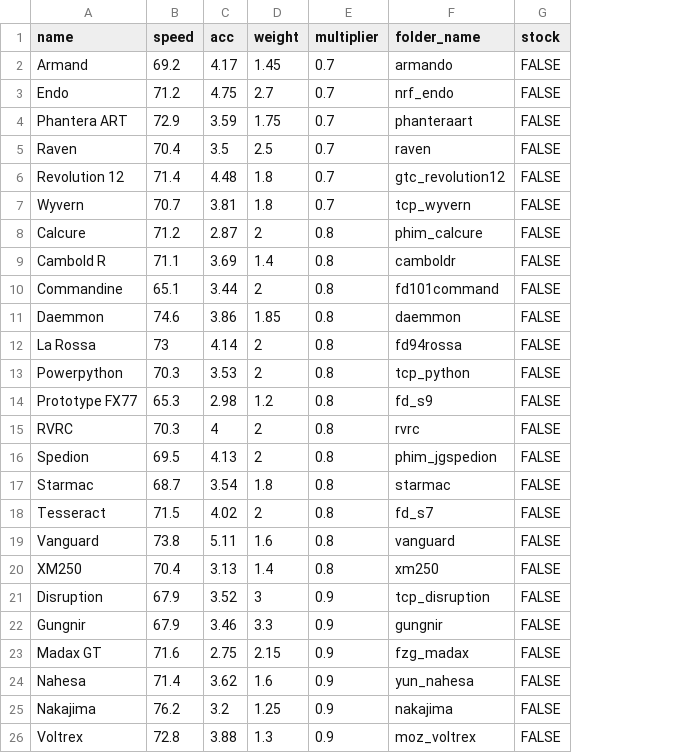
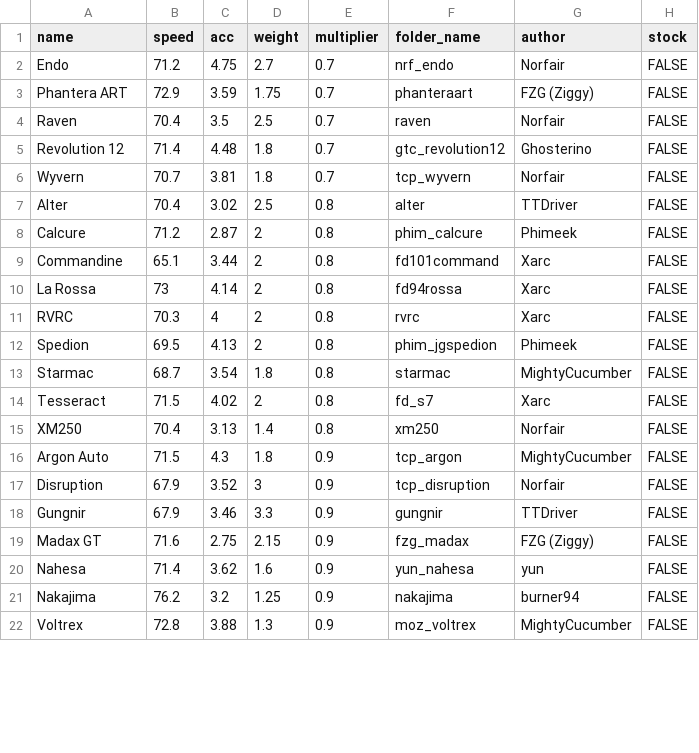
Before and after one commit to Re-Volt-America/RVA-Data, a CSV file: models/cars/super-pro.csv, drawn as a sheet; only a part is shown; removed rows and columns are numbered as before the commit, all else as after; the diff covers the shown part only; the diff names each change by its address in the sheet, - before the commit and + after, or states it on an @@ line.

Commit message:
Update super-pro.csv
- IN: Alter (0.8), Argon Auto (0.9), Ilmenite (1.0), Petty (1.1).
- OUT: Armand, Cambold R, Daemmon, Powerpython, Prototype FX77, Vanguard, Forged Steel.

```diff
--- a/models/cars/super-pro.csv
+++ b/models/cars/super-pro.csv
+column G (author), rows 2-6: Norfair | FZG (Ziggy) | Norfair | Ghosterino | Norfair; rows 8-15: Phimeek | Xarc | Xarc | Xarc | Phimeek | MightyCucumber | Xarc | Norfair; rows 17-22: Norfair | TTDriver | FZG (Ziggy) | yun | burner94 | MightyCucumber
-row 2: Armand | 69.2 | 4.17 | 1.45 | 0.7 | armando | FALSE
+row 7: Alter | 70.4 | 3.02 | 2.5 | 0.8 | alter | TTDriver | FALSE
-row 9: Cambold R | 71.1 | 3.69 | 1.4 | 0.8 | camboldr | FALSE
-row 11: Daemmon | 74.6 | 3.86 | 1.85 | 0.8 | daemmon | FALSE
-row 13: Powerpython | 70.3 | 3.53 | 2 | 0.8 | tcp_python | FALSE
-row 14: Prototype FX77 | 65.3 | 2.98 | 1.2 | 0.8 | fd_s9 | FALSE
-row 19: Vanguard | 73.8 | 5.11 | 1.6 | 0.8 | vanguard | FALSE
+row 16: Argon Auto | 71.5 | 4.3 | 1.8 | 0.9 | tcp_argon | MightyCucumber | FALSE
```
Also changed, not shown: 2 added rows and 1 removed row elsewhere in this file.
